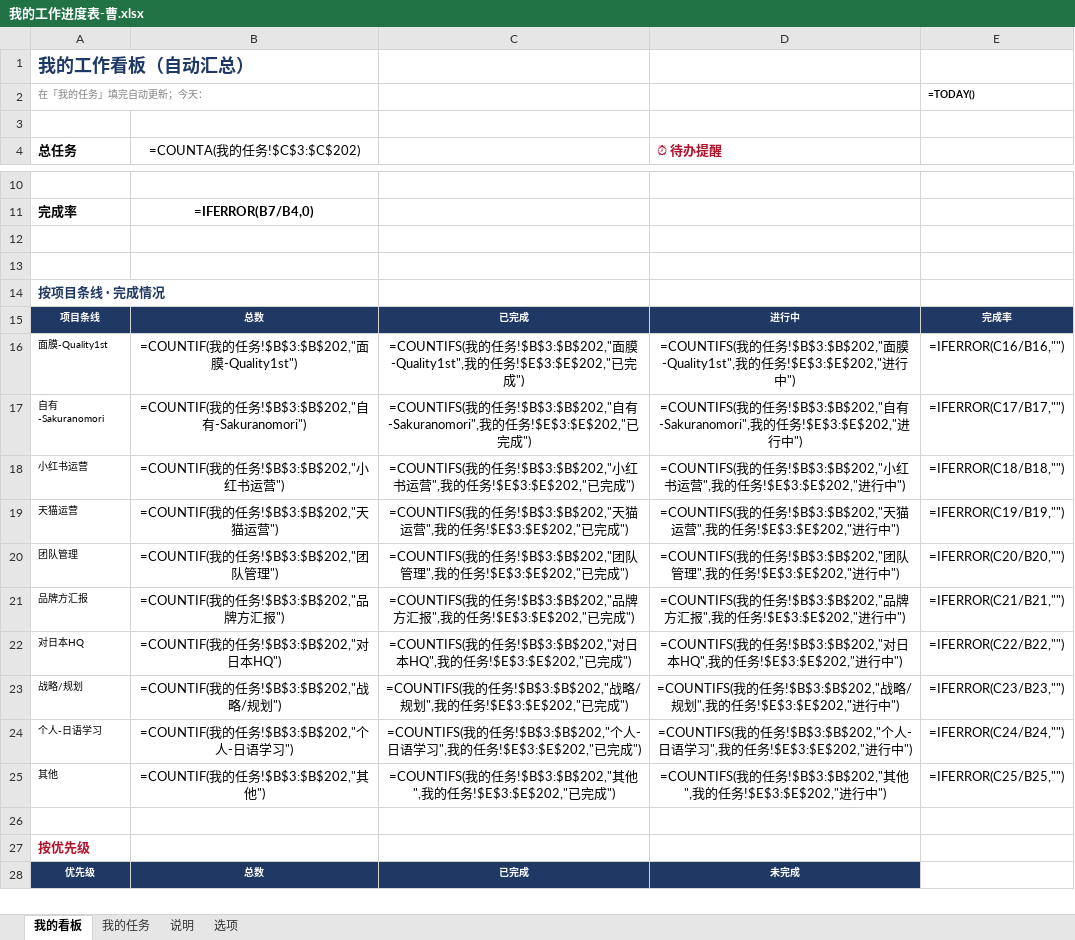
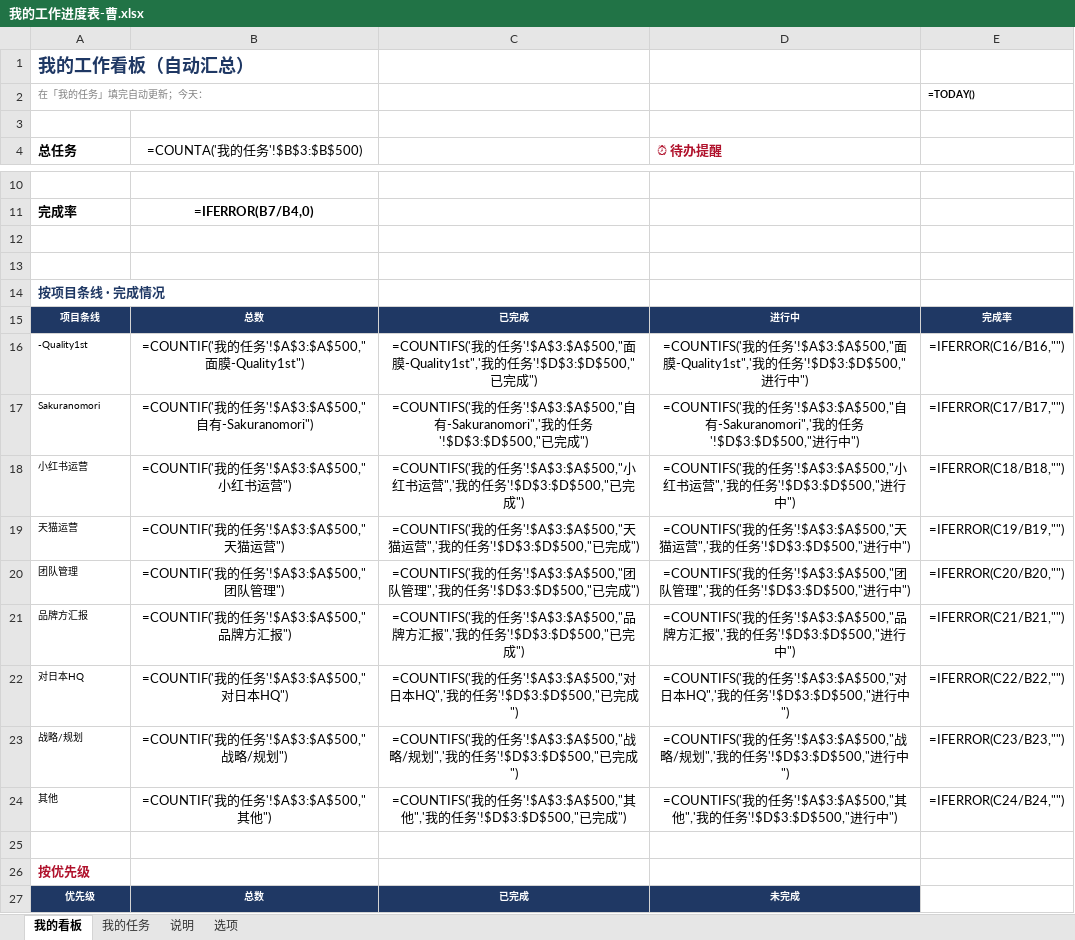
Before and after one commit to caowenwen-boop/-, an Excel workbook: docs/工作/00-指南与规范/我的工作进度表-曹.xlsx, sheet 我的看板, drawn as a sheet; only a part is shown, gaps mark what is left out; values as stored, in another font and other column widths than the file's, no borders; formulas without a stored value are shown as written; conditional formats not drawn; removed rows and columns are numbered as before the commit, all else as after; the diff covers the shown part only; the diff names each change by its address in the sheet, - before the commit and + after, or states it on an @@ line.

```diff
--- a/docs/工作/00-指南与规范/我的工作进度表-曹.xlsx (sheet 我的看板)
+++ b/docs/工作/00-指南与规范/我的工作进度表-曹.xlsx (sheet 我的看板)
-B4: =COUNTA(我的任务!$C$3:$C$202)
+B4: =COUNTA('我的任务'!$B$3:$B$500)
-A16 (总任务): 面膜-Quality1st
+A16 (总任务): -Quality1st
-B16 (=COUNTA('我的任务'!$B$3:$B$500)): =COUNTIF(我的任务!$B$3:$B$202,"面膜-Quality1st")
+B16 (=COUNTA('我的任务'!$B$3:$B$500)): =COUNTIF('我的任务'!$A$3:$A$500,"面膜-Quality1st")
-C16: =COUNTIFS(我的任务!$B$3:$B$202,"面膜-Quality1st",我的任务!$E$3:$E$202,"已完…
+C16: =COUNTIFS('我的任务'!$A$3:$A$500,"面膜-Quality1st",'我的任务'!$D$3:$D$500,"已完…
-D16 (⏰ 待办提醒): =COUNTIFS(我的任务!$B$3:$B$202,"面膜-Quality1st",我的任务!$E$3:$E$202,"进行…
+D16 (⏰ 待办提醒): =COUNTIFS('我的任务'!$A$3:$A$500,"面膜-Quality1st",'我的任务'!$D$3:$D$500,"进行…
-A17 (总任务): 自有-Sakuranomori
+A17 (总任务): Sakuranomori
-B17 (=COUNTA('我的任务'!$B$3:$B$500)): =COUNTIF(我的任务!$B$3:$B$202,"自有-Sakuranomori")
+B17 (=COUNTA('我的任务'!$B$3:$B$500)): =COUNTIF('我的任务'!$A$3:$A$500,"自有-Sakuranomori")
-C17: =COUNTIFS(我的任务!$B$3:$B$202,"自有-Sakuranomori",我的任务!$E$3:$E$202,"已完…
+C17: =COUNTIFS('我的任务'!$A$3:$A$500,"自有-Sakuranomori",'我的任务'!$D$3:$D$500,"已完…
-D17 (⏰ 待办提醒): =COUNTIFS(我的任务!$B$3:$B$202,"自有-Sakuranomori",我的任务!$E$3:$E$202,"进行…
+D17 (⏰ 待办提醒): =COUNTIFS('我的任务'!$A$3:$A$500,"自有-Sakuranomori",'我的任务'!$D$3:$D$500,"进行…
-B18 (=COUNTA('我的任务'!$B$3:$B$500)): =COUNTIF(我的任务!$B$3:$B$202,"小红书运营")
+B18 (=COUNTA('我的任务'!$B$3:$B$500)): =COUNTIF('我的任务'!$A$3:$A$500,"小红书运营")
-C18: =COUNTIFS(我的任务!$B$3:$B$202,"小红书运营",我的任务!$E$3:$E$202,"已完…
+C18: =COUNTIFS('我的任务'!$A$3:$A$500,"小红书运营",'我的任务'!$D$3:$D$500,"已完…
-D18 (⏰ 待办提醒): =COUNTIFS(我的任务!$B$3:$B$202,"小红书运营",我的任务!$E$3:$E$202,"进行…
+D18 (⏰ 待办提醒): =COUNTIFS('我的任务'!$A$3:$A$500,"小红书运营",'我的任务'!$D$3:$D$500,"进行…
-B19 (=COUNTA('我的任务'!$B$3:$B$500)): =COUNTIF(我的任务!$B$3:$B$202,"天猫运营")
+B19 (=COUNTA('我的任务'!$B$3:$B$500)): =COUNTIF('我的任务'!$A$3:$A$500,"天猫运营")
-C19: =COUNTIFS(我的任务!$B$3:$B$202,"天猫运营",我的任务!$E$3:$E$202,"已完…
+C19: =COUNTIFS('我的任务'!$A$3:$A$500,"天猫运营",'我的任务'!$D$3:$D$500,"已完…
-D19 (⏰ 待办提醒): =COUNTIFS(我的任务!$B$3:$B$202,"天猫运营",我的任务!$E$3:$E$202,"进行…
+D19 (⏰ 待办提醒): =COUNTIFS('我的任务'!$A$3:$A$500,"天猫运营",'我的任务'!$D$3:$D$500,"进行…
-B20 (=COUNTA('我的任务'!$B$3:$B$500)): =COUNTIF(我的任务!$B$3:$B$202,"团队管理")
+B20 (=COUNTA('我的任务'!$B$3:$B$500)): =COUNTIF('我的任务'!$A$3:$A$500,"团队管理")
-C20: =COUNTIFS(我的任务!$B$3:$B$202,"团队管理",我的任务!$E$3:$E$202,"已完…
+C20: =COUNTIFS('我的任务'!$A$3:$A$500,"团队管理",'我的任务'!$D$3:$D$500,"已完…
-D20 (⏰ 待办提醒): =COUNTIFS(我的任务!$B$3:$B$202,"团队管理",我的任务!$E$3:$E$202,"进行…
+D20 (⏰ 待办提醒): =COUNTIFS('我的任务'!$A$3:$A$500,"团队管理",'我的任务'!$D$3:$D$500,"进行…
-B21 (=COUNTA('我的任务'!$B$3:$B$500)): =COUNTIF(我的任务!$B$3:$B$202,"品牌方汇报")
+B21 (=COUNTA('我的任务'!$B$3:$B$500)): =COUNTIF('我的任务'!$A$3:$A$500,"品牌方汇报")
-C21: =COUNTIFS(我的任务!$B$3:$B$202,"品牌方汇报",我的任务!$E$3:$E$202,"已完…
+C21: =COUNTIFS('我的任务'!$A$3:$A$500,"品牌方汇报",'我的任务'!$D$3:$D$500,"已完…
-D21 (⏰ 待办提醒): =COUNTIFS(我的任务!$B$3:$B$202,"品牌方汇报",我的任务!$E$3:$E$202,"进行…
+D21 (⏰ 待办提醒): =COUNTIFS('我的任务'!$A$3:$A$500,"品牌方汇报",'我的任务'!$D$3:$D$500,"进行…
-B22 (=COUNTA('我的任务'!$B$3:$B$500)): =COUNTIF(我的任务!$B$3:$B$202,"对日本HQ")
+B22 (=COUNTA('我的任务'!$B$3:$B$500)): =COUNTIF('我的任务'!$A$3:$A$500,"对日本HQ")
-C22: =COUNTIFS(我的任务!$B$3:$B$202,"对日本HQ",我的任务!$E$3:$E$202,"已完…
+C22: =COUNTIFS('我的任务'!$A$3:$A$500,"对日本HQ",'我的任务'!$D$3:$D$500,"已完…
-D22 (⏰ 待办提醒): =COUNTIFS(我的任务!$B$3:$B$202,"对日本HQ",我的任务!$E$3:$E$202,"进行…
+D22 (⏰ 待办提醒): =COUNTIFS('我的任务'!$A$3:$A$500,"对日本HQ",'我的任务'!$D$3:$D$500,"进行…
-B23 (=COUNTA('我的任务'!$B$3:$B$500)): =COUNTIF(我的任务!$B$3:$B$202,"战略/规划")
+B23 (=COUNTA('我的任务'!$B$3:$B$500)): =COUNTIF('我的任务'!$A$3:$A$500,"战略/规划")
-C23: =COUNTIFS(我的任务!$B$3:$B$202,"战略/规划",我的任务!$E$3:$E$202,"已完…
+C23: =COUNTIFS('我的任务'!$A$3:$A$500,"战略/规划",'我的任务'!$D$3:$D$500,"已完…
-D23 (⏰ 待办提醒): =COUNTIFS(我的任务!$B$3:$B$202,"战略/规划",我的任务!$E$3:$E$202,"进行…
+D23 (⏰ 待办提醒): =COUNTIFS('我的任务'!$A$3:$A$500,"战略/规划",'我的任务'!$D$3:$D$500,"进行…
-row 24: 个人-日语学习 | =COUNTIF(我的任务!$B$3:$B$202,"个人-日语学习") | =COUNTIFS(我的任务!$B$3:$B$202,"个人-日语学习",我的任务!$E$3:$E$202,"已完成") | =COUNTIFS(我的任务!$B$3:$B$202,"个人-日语学习",我的任务!$E$3:$E$202,"进行中") | =IFERROR(C24/B24,"")
-B24 (=COUNTA('我的任务'!$B$3:$B$500)): =COUNTIF(我的任务!$B$3:$B$202,"其他")
+B24 (=COUNTA('我的任务'!$B$3:$B$500)): =COUNTIF('我的任务'!$A$3:$A$500,"其他")
-C24: =COUNTIFS(我的任务!$B$3:$B$202,"其他",我的任务!$E$3:$E$202,"已完…
+C24: =COUNTIFS('我的任务'!$A$3:$A$500,"其他",'我的任务'!$D$3:$D$500,"已完…
-D24 (⏰ 待办提醒): =COUNTIFS(我的任务!$B$3:$B$202,"其他",我的任务!$E$3:$E$202,"进行…
+D24 (⏰ 待办提醒): =COUNTIFS('我的任务'!$A$3:$A$500,"其他",'我的任务'!$D$3:$D$500,"进行…
-E24: =IFERROR(C25/B25,"")
+E24: =IFERROR(C24/B24,"")
```
Also changed, not shown: 17 edited cells elsewhere in this sheet, sheet 我的任务, sheet 选项.
